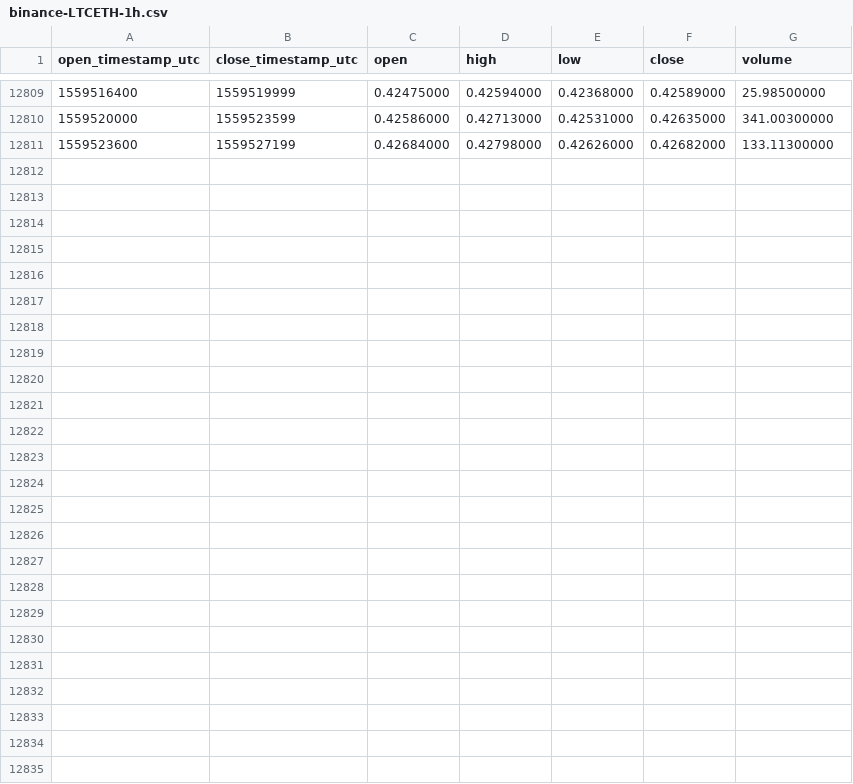
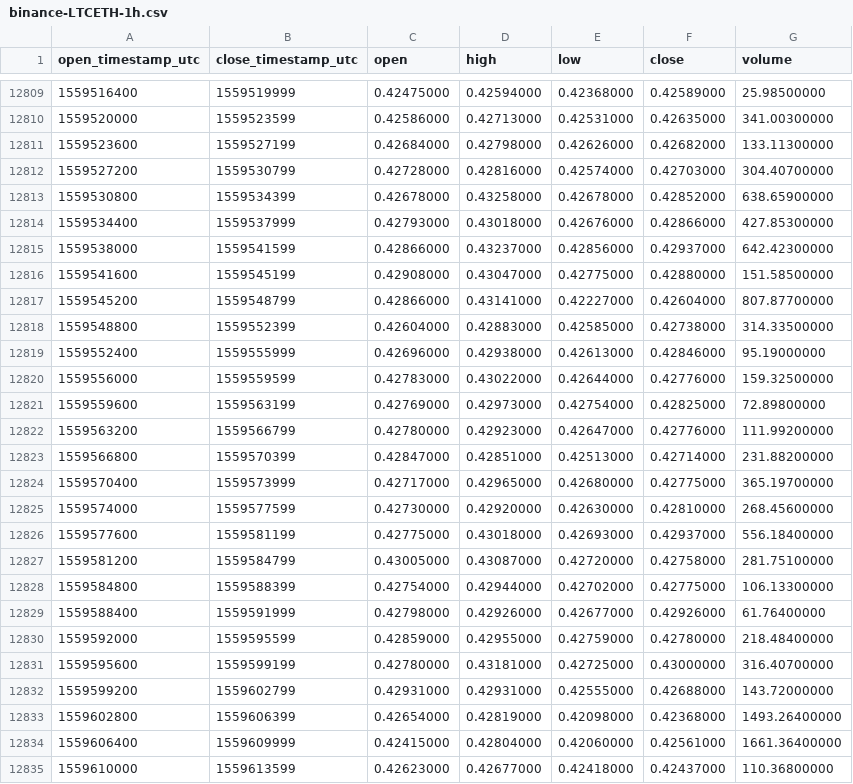
Before and after one commit to cryptobigbro/binance-LTCETH, a CSV file: binance-LTCETH-1h.csv, drawn as a sheet; only a part is shown, gaps mark what is left out.

Commit message:
Update OHLCV data.

```diff
--- a/binance-LTCETH-1h.csv
+++ b/binance-LTCETH-1h.csv
@@ -12811 +12811,25 @@ open_timestamp_utc,close_timestamp_utc,open,high,low,close,volume
 1559523600,1559527199,0.42684000,0.42798000,0.42626000,0.42682000,133.11300000
+1559527200,1559530799,0.42728000,0.42816000,0.42574000,0.42703000,304.40700000
+1559530800,1559534399,0.42678000,0.43258000,0.42678000,0.42852000,638.65900000
+1559534400,1559537999,0.42793000,0.43018000,0.42676000,0.42866000,427.85300000
+1559538000,1559541599,0.42866000,0.43237000,0.42856000,0.42937000,642.42300000
+1559541600,1559545199,0.42908000,0.43047000,0.42775000,0.42880000,151.58500000
+1559545200,1559548799,0.42866000,0.43141000,0.42227000,0.42604000,807.87700000
+1559548800,1559552399,0.42604000,0.42883000,0.42585000,0.42738000,314.33500000
+1559552400,1559555999,0.42696000,0.42938000,0.42613000,0.42846000,95.19000000
+1559556000,1559559599,0.42783000,0.43022000,0.42644000,0.42776000,159.32500000
+1559559600,1559563199,0.42769000,0.42973000,0.42754000,0.42825000,72.89800000
+1559563200,1559566799,0.42780000,0.42923000,0.42647000,0.42776000,111.99200000
+1559566800,1559570399,0.42847000,0.42851000,0.42513000,0.42714000,231.88200000
+1559570400,1559573999,0.42717000,0.42965000,0.42680000,0.42775000,365.19700000
+1559574000,1559577599,0.42730000,0.42920000,0.42630000,0.42810000,268.45600000
+1559577600,1559581199,0.42775000,0.43018000,0.42693000,0.42937000,556.18400000
+1559581200,1559584799,0.43005000,0.43087000,0.42720000,0.42758000,281.75100000
+1559584800,1559588399,0.42754000,0.42944000,0.42702000,0.42775000,106.13300000
+1559588400,1559591999,0.42798000,0.42926000,0.42677000,0.42926000,61.76400000
+1559592000,1559595599,0.42859000,0.42955000,0.42759000,0.42780000,218.48400000
+1559595600,1559599199,0.42780000,0.43181000,0.42725000,0.43000000,316.40700000
+1559599200,1559602799,0.42931000,0.42931000,0.42555000,0.42688000,143.72000000
+1559602800,1559606399,0.42654000,0.42819000,0.42098000,0.42368000,1493.26400000
+1559606400,1559609999,0.42415000,0.42804000,0.42060000,0.42561000,1661.36400000
+1559610000,1559613599,0.42623000,0.42677000,0.42418000,0.42437000,110.36800000
```
Also changed, not shown: binance-LTCETH-1d.csv.
